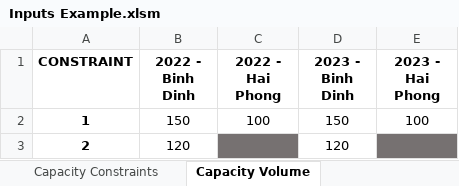
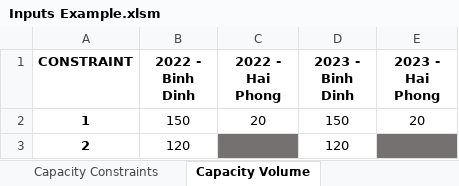
Before and after one commit to MontyMinh/Optimizer, an Excel workbook: 0. Inputs/Inputs Example.xlsm, sheet Capacity Volume, drawn as a sheet; values as stored, in another font and other column widths than the file's, no borders; the diff names each change by its address in the sheet, - before the commit and + after, or states it on an @@ line.

```diff
--- a/0. Inputs/Inputs Example.xlsm (sheet Capacity Volume)
+++ b/0. Inputs/Inputs Example.xlsm (sheet Capacity Volume)
-C2 (2022 - Hai Phong): 100
+C2 (2022 - Hai Phong): 20
-E2 (2023 - Hai Phong): 100
+E2 (2023 - Hai Phong): 20
```
Also changed, not shown: sheet Efficiency Per Product, sheet Inbound Cost Per Product, 0. Inputs/Inputs Template.xlsm, 3. Postprocessing Notebooks/Results.xlsm, 7 other files.
